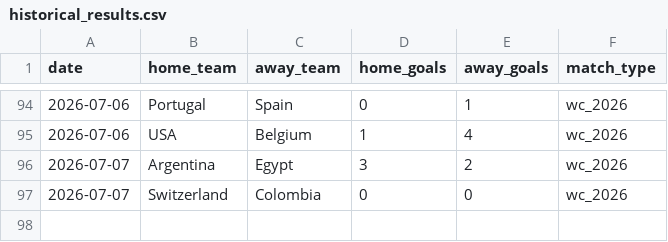
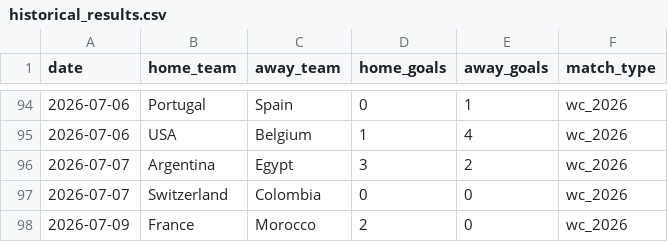
Before and after one commit to khalid-A-M-M/worldcup-agent-harness, a CSV file: data/historical_results.csv, drawn as a sheet; only a part is shown, gaps mark what is left out.

```diff
--- a/data/historical_results.csv
+++ b/data/historical_results.csv
@@ -97 +97,2 @@ date,home_team,away_team,home_goals,away_goals,match_type
 2026-07-07,Switzerland,Colombia,0,0,wc_2026
+2026-07-09,France,Morocco,2,0,wc_2026
```
Also changed, not shown: 36 other files.
